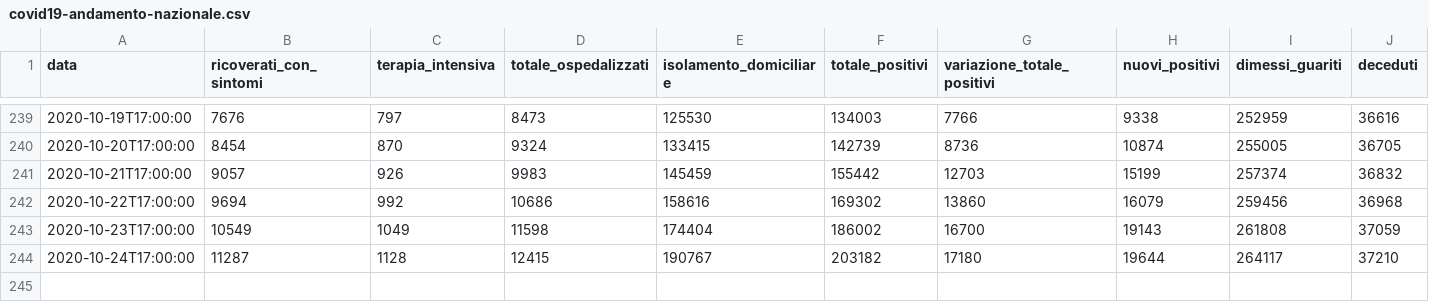
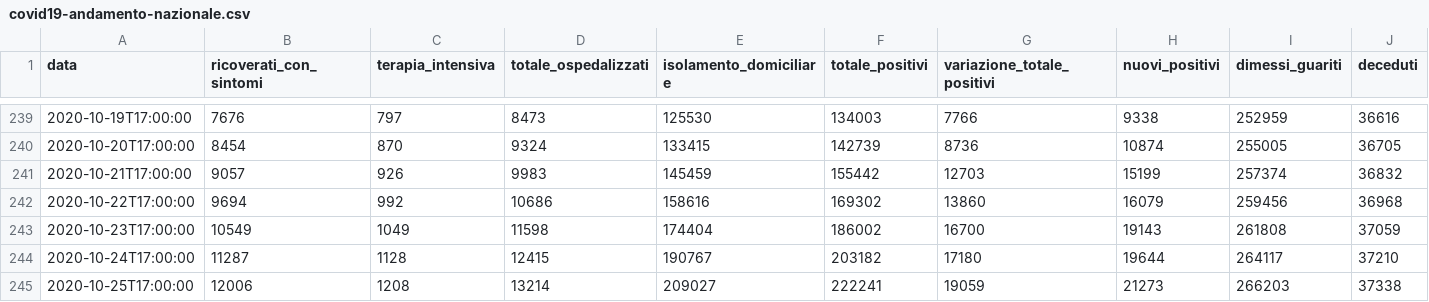
Before and after one commit to antoniograsso21/covid19, a CSV file: data/csv/covid19-andamento-nazionale.csv, drawn as a sheet; only a part is shown, gaps mark what is left out; rows hold the shown columns only; the diff names each change by its address in the sheet, - before the commit and + after, or states it on an @@ line.

```diff
--- a/data/csv/covid19-andamento-nazionale.csv
+++ b/data/csv/covid19-andamento-nazionale.csv
+row 245: 2020-10-25T17:00:00 | 12006 | 1208 | 13214 | 209027 | 222241 | 19059 | 21273 | 266203 | 37338
```
Also changed, not shown: data/csv/covid19-province.csv, data/csv/covid19-regioni.csv.
